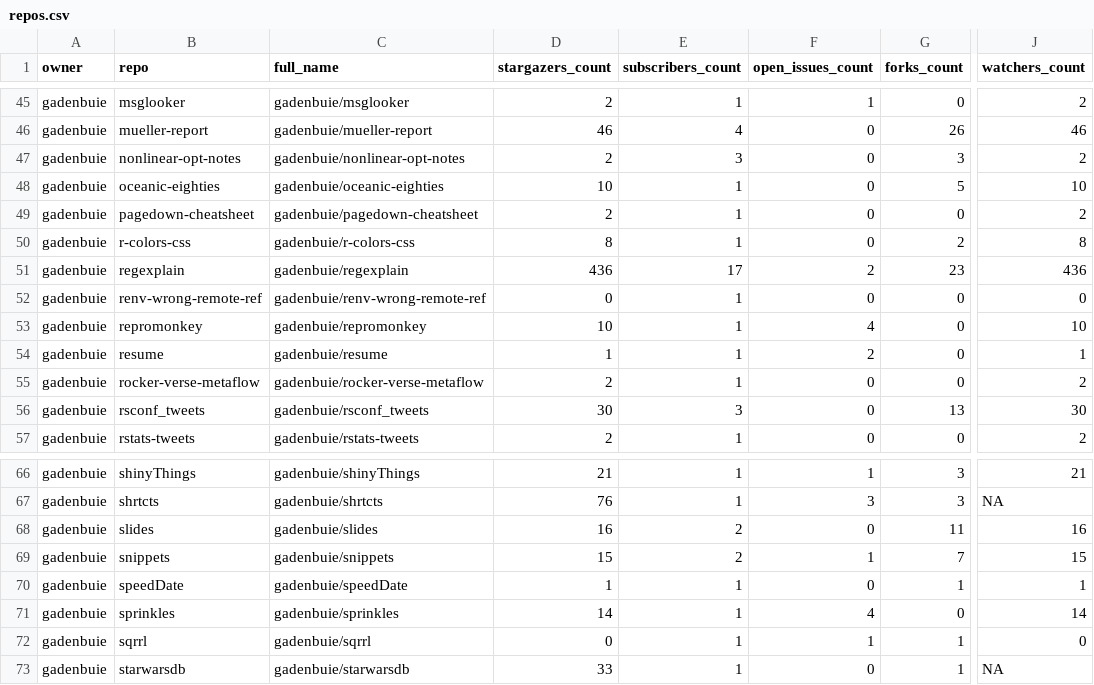
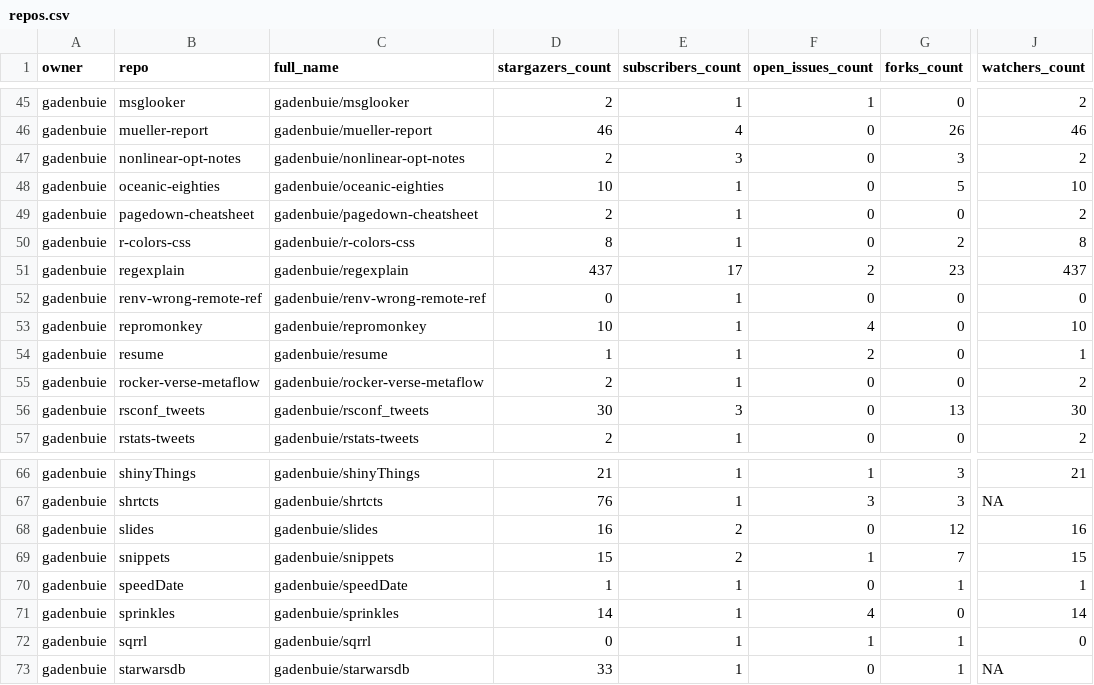
Before and after one commit to andrewcstewart/gha-dashboard, a CSV file: repos.csv, drawn as a sheet; only a part is shown, gaps mark what is left out; the diff covers the shown part only; the diff names each change by its address in the sheet, - before the commit and + after, or states it on an @@ line.

```diff
--- a/repos.csv
+++ b/repos.csv
-D51 (stargazers_count): 436
+D51 (stargazers_count): 437
-J51 (watchers_count): 436
+J51 (watchers_count): 437
-G68 (forks_count): 11
+G68 (forks_count): 12
```
Also changed, not shown: 22 edited cells elsewhere in this file, 1 other file.
